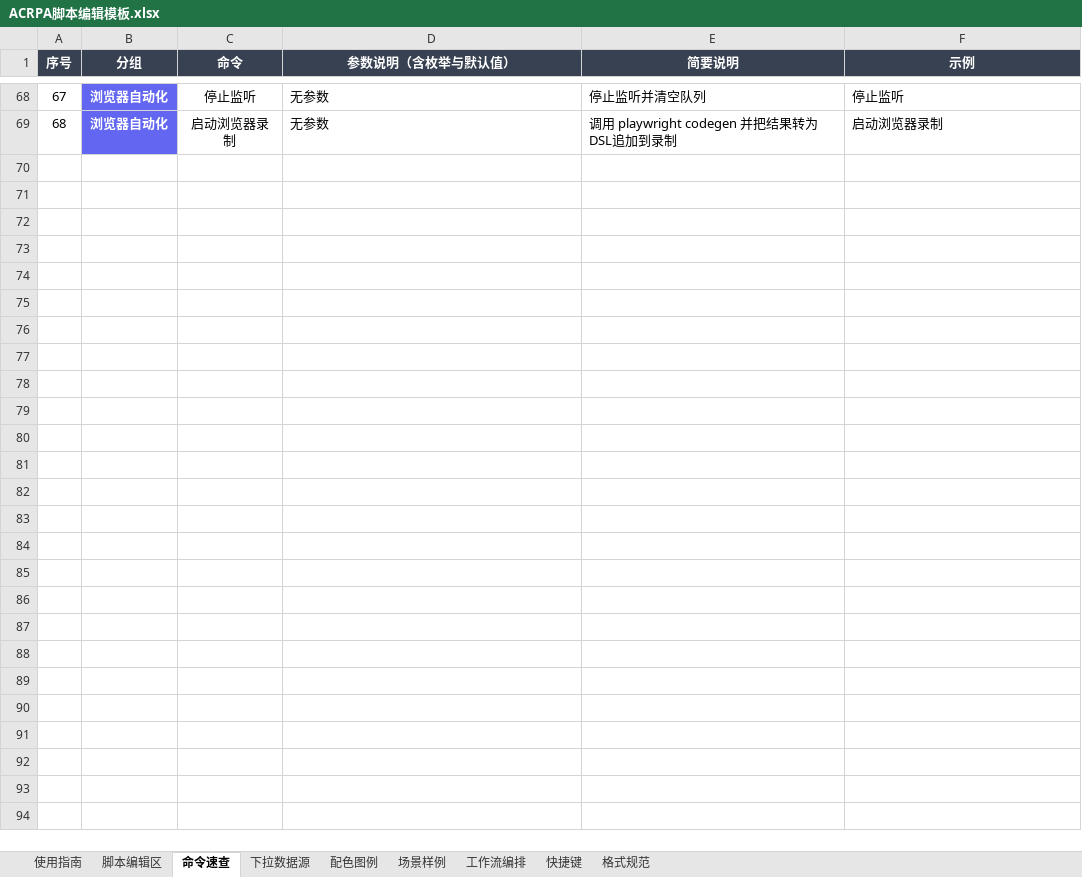
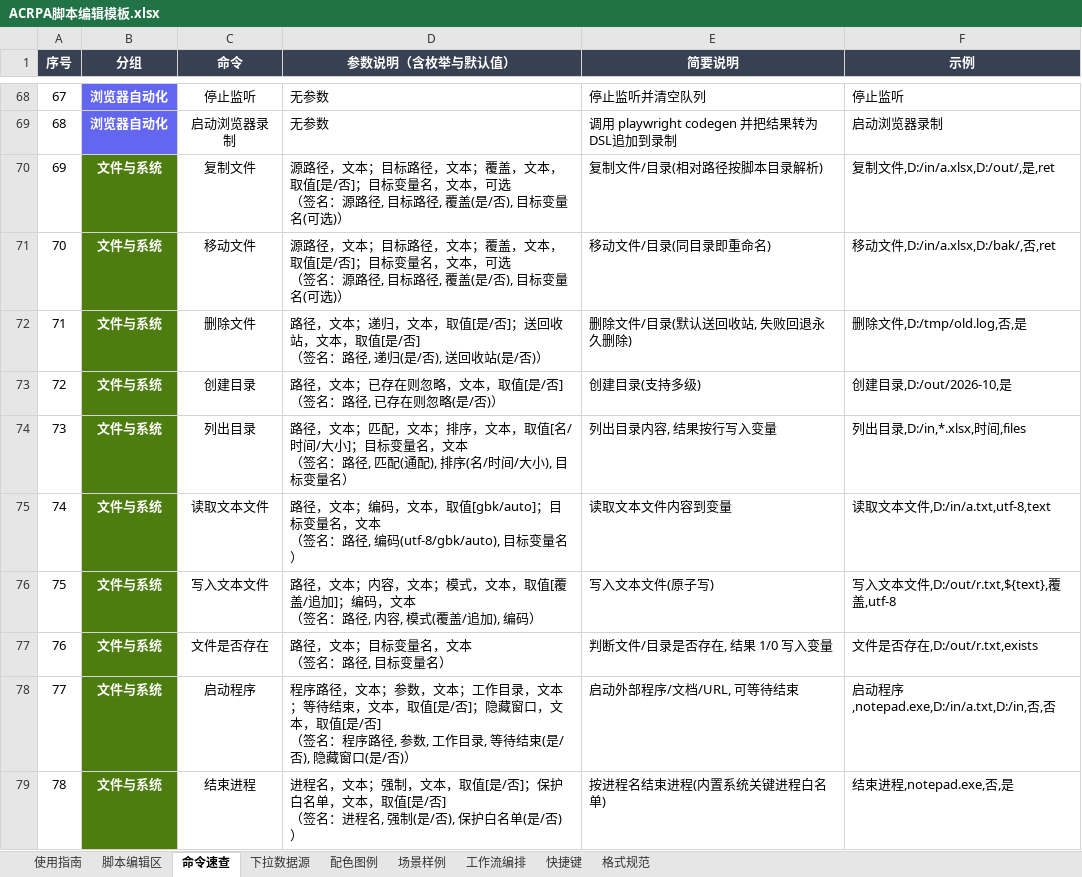
Before and after one commit to yohoten/acrpa, an Excel workbook: res/template/ACRPA脚本编辑模板.xlsx, sheet 命令速查, drawn as a sheet; only a part is shown, gaps mark what is left out; values as stored, in another font and other column widths than the file's, no borders; ↵ is a line break in a cell; the diff covers the shown part only; the diff names each change by its address in the sheet, - before the commit and + after, or states it on an @@ line.

```diff
--- a/res/template/ACRPA脚本编辑模板.xlsx (sheet 命令速查)
+++ b/res/template/ACRPA脚本编辑模板.xlsx (sheet 命令速查)
+row 70: 69 | 文件与系统 | 复制文件 | 源路径，文本；目标路径，文本；覆盖，文本，取值[是/否]；目标变量名，文本，可选 ↵ （签名：源路径, 目标路径, 覆盖(是/否), 目标变量名(可选)） | 复制文件/目录(相对路径按脚本目录解析) | 复制文件,D:/in/a.xlsx,D:/out/,是,ret
+row 71: 70 | 文件与系统 | 移动文件 | 源路径，文本；目标路径，文本；覆盖，文本，取值[是/否]；目标变量名，文本，可选 ↵ （签名：源路径, 目标路径, 覆盖(是/否), 目标变量名(可选)） | 移动文件/目录(同目录即重命名) | 移动文件,D:/in/a.xlsx,D:/bak/,否,ret
+row 72: 71 | 文件与系统 | 删除文件 | 路径，文本；递归，文本，取值[是/否]；送回收站，文本，取值[是/否] ↵ （签名：路径, 递归(是/否), 送回收站(是/否)） | 删除文件/目录(默认送回收站, 失败回退永久删除) | 删除文件,D:/tmp/old.log,否,是
+row 73: 72 | 文件与系统 | 创建目录 | 路径，文本；已存在则忽略，文本，取值[是/否] ↵ （签名：路径, 已存在则忽略(是/否)） | 创建目录(支持多级) | 创建目录,D:/out/2026-10,是
+row 74: 73 | 文件与系统 | 列出目录 | 路径，文本；匹配，文本；排序，文本，取值[名/时间/大小]；目标变量名，文本 ↵ （签名：路径, 匹配(通配), 排序(名/时间/大小), 目标变量名） | 列出目录内容, 结果按行写入变量 | 列出目录,D:/in,*.xlsx,时间,files
+row 75: 74 | 文件与系统 | 读取文本文件 | 路径，文本；编码，文本，取值[gbk/auto]；目标变量名，文本 ↵ （签名：路径, 编码(utf-8/gbk/auto), 目标变量名） | 读取文本文件内容到变量 | 读取文本文件,D:/in/a.txt,utf-8,text
+row 76: 75 | 文件与系统 | 写入文本文件 | 路径，文本；内容，文本；模式，文本，取值[覆盖/追加]；编码，文本 ↵ （签名：路径, 内容, 模式(覆盖/追加), 编码） | 写入文本文件(原子写) | 写入文本文件,D:/out/r.txt,${text},覆盖,utf-8
+row 77: 76 | 文件与系统 | 文件是否存在 | 路径，文本；目标变量名，文本 ↵ （签名：路径, 目标变量名） | 判断文件/目录是否存在, 结果 1/0 写入变量 | 文件是否存在,D:/out/r.txt,exists
+row 78: 77 | 文件与系统 | 启动程序 | 程序路径，文本；参数，文本；工作目录，文本；等待结束，文本，取值[是/否]；隐藏窗口，文本，取值[是/否] ↵ （签名：程序路径, 参数, 工作目录, 等待结束(是/否), 隐藏窗口(是/否)） | 启动外部程序/文档/URL, 可等待结束 | 启动程序,notepad.exe,D:/in/a.txt,D:/in,否,否
+row 79: 78 | 文件与系统 | 结束进程 | 进程名，文本；强制，文本，取值[是/否]；保护白名单，文本，取值[是/否] ↵ （签名：进程名, 强制(是/否), 保护白名单(是/否)） | 按进程名结束进程(内置系统关键进程白名单) | 结束进程,notepad.exe,否,是
```
Also changed, not shown: 10 added rows and 2 edited cells elsewhere in this sheet, sheet 场景样例, sheet 下拉数据源, sheet 配色图例, sheet 使用指南, 8 other files.
